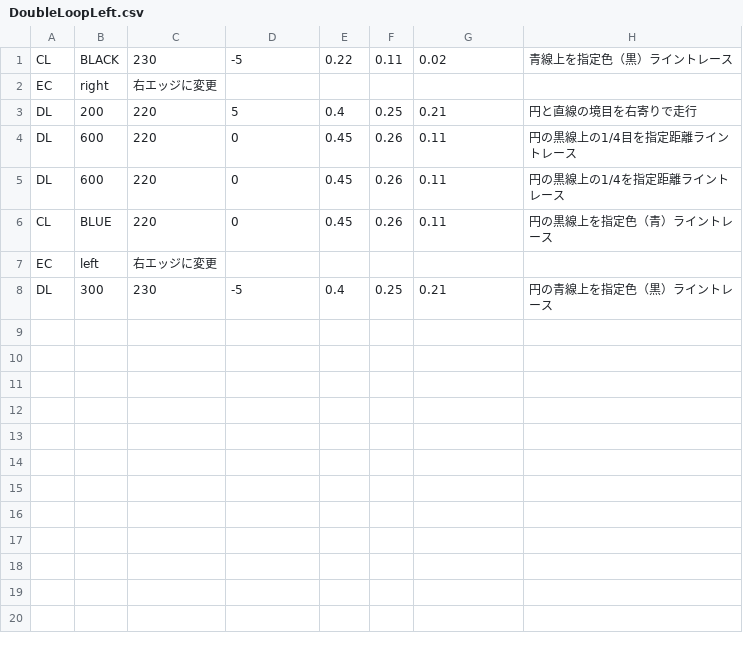
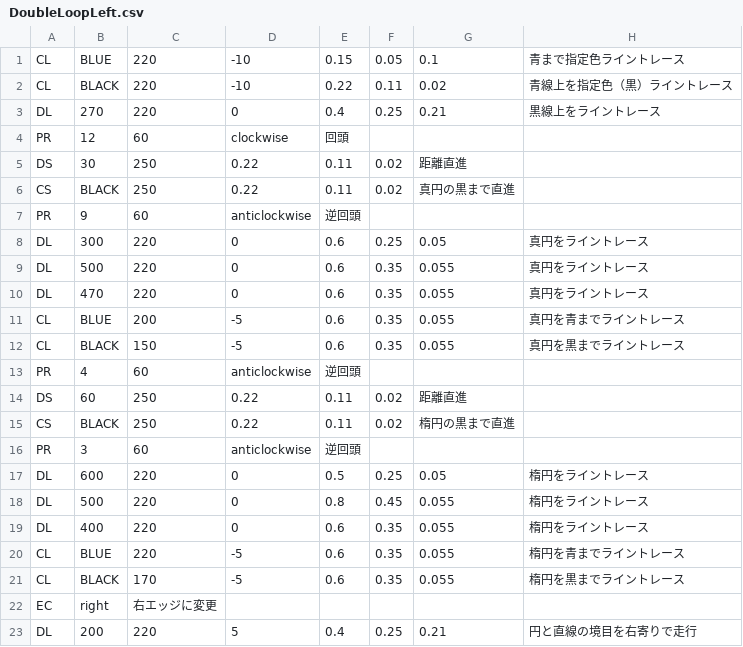
Before and after one commit to KatLab-MiyazakiUniv/etrobocon2024, a CSV file: datafiles/DoubleLoopLeft.csv, drawn as a sheet; only a part is shown; the shorter side is filled out with more unchanged rows.

Commit message:
update: 7/1ダブルループ調整（楕円青まで）

```diff
--- a/datafiles/DoubleLoopLeft.csv
+++ b/datafiles/DoubleLoopLeft.csv
@@ -1,2 +1,22 @@
-CL,BLACK,230,-5,0.22,0.11,0.02,青線上を指定色（黒）ライントレース
+CL,BLUE,220,-10,0.15,0.05,0.1,青まで指定色ライントレース
+CL,BLACK,220,-10,0.22,0.11,0.02,青線上を指定色（黒）ライントレース
+DL,270,220,0,0.4,0.25,0.21,黒線上をライントレース
+PR,12,60,clockwise,回頭
+DS,30,250,0.22,0.11,0.02,距離直進
+CS,BLACK,250,0.22,0.11,0.02,真円の黒まで直進
+PR,9,60,anticlockwise,逆回頭
+DL,300,220,0,0.6,0.25,0.05,真円をライントレース
+DL,500,220,0,0.6,0.35,0.055,真円をライントレース
+DL,470,220,0,0.6,0.35,0.055,真円をライントレース
+CL,BLUE,200,-5,0.6,0.35,0.055,真円を青までライントレース
+CL,BLACK,150,-5,0.6,0.35,0.055,真円を黒までライントレース
+PR,4,60,anticlockwise,逆回頭
+DS,60,250,0.22,0.11,0.02,距離直進
+CS,BLACK,250,0.22,0.11,0.02,楕円の黒まで直進
+PR,3,60,anticlockwise,逆回頭
+DL,600,220,0,0.5,0.25,0.05,楕円をライントレース
+DL,500,220,0,0.8,0.45,0.055,楕円をライントレース
+DL,400,220,0,0.6,0.35,0.055,楕円をライントレース
+CL,BLUE,220,-5,0.6,0.35,0.055,楕円を青までライントレース
+CL,BLACK,170,-5,0.6,0.35,0.055,楕円を黒までライントレース
 EC,right,右エッジに変更
```
